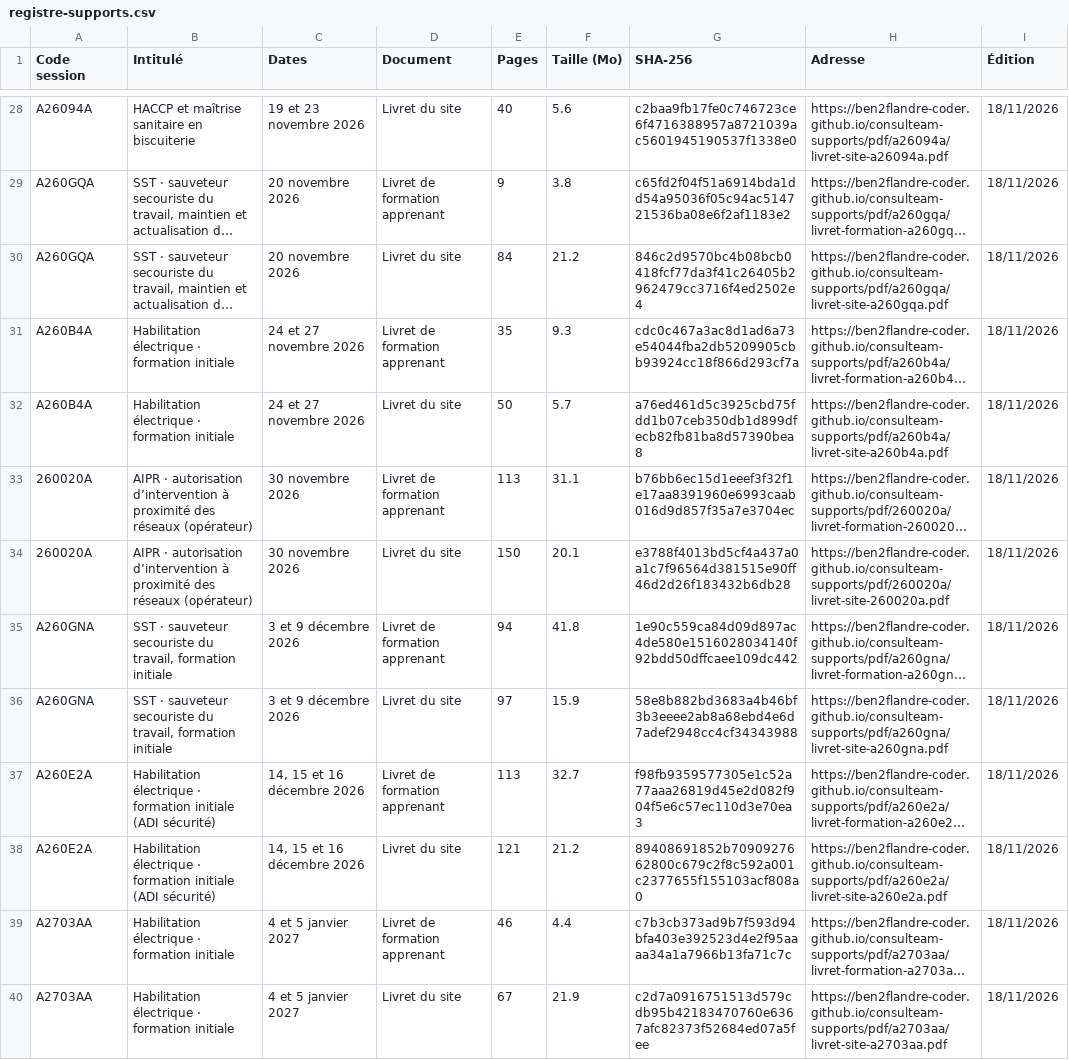
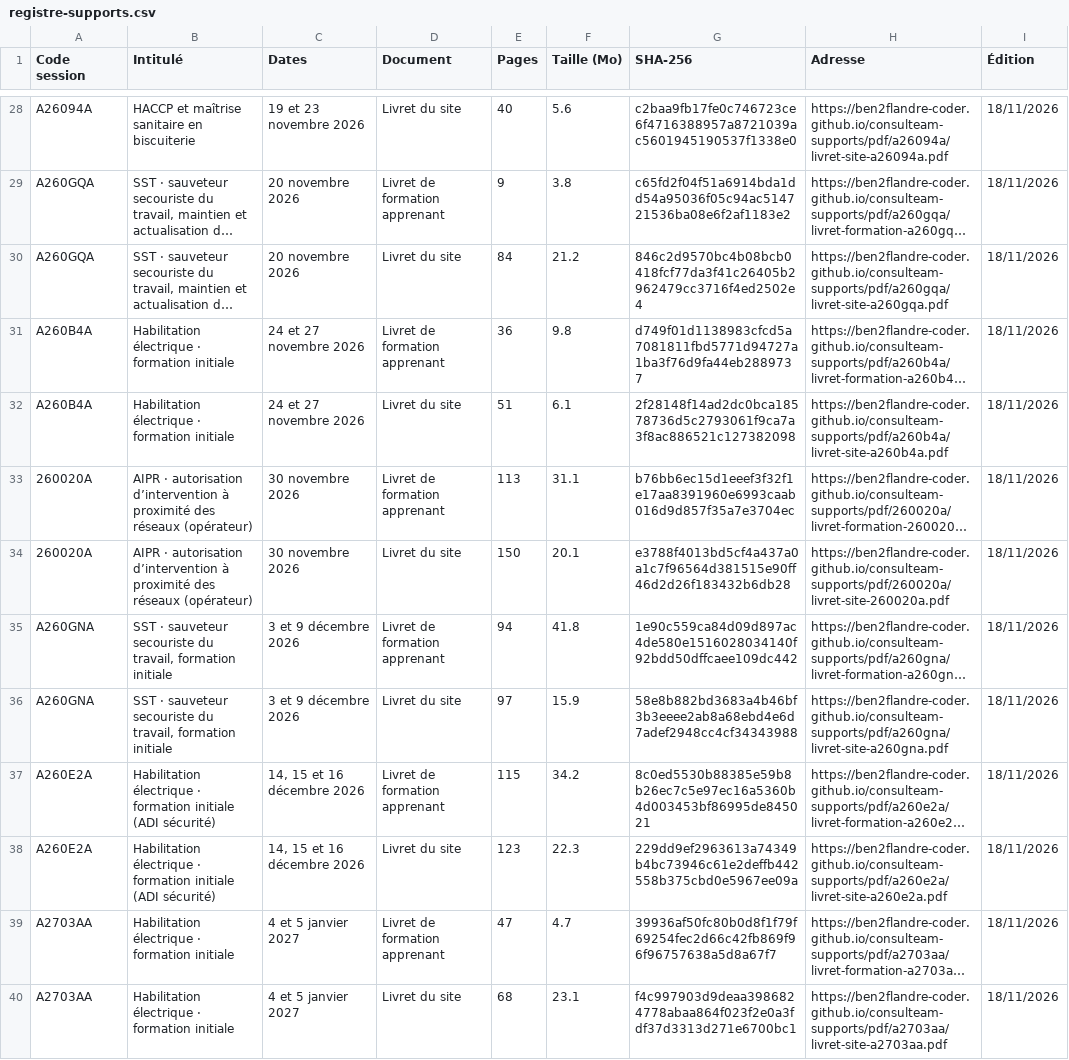
Before and after one commit to ben2flandre-coder/consulteam-supports, a CSV file: registre-supports.csv, drawn as a sheet; only a part is shown, gaps mark what is left out; long unchanged cells end in …; the diff names each change by its address in the sheet, - before the commit and + after, or states it on an @@ line.

```diff
--- a/registre-supports.csv
+++ b/registre-supports.csv
-E31 (Pages): 35
+E31 (Pages): 36
-F31 (Taille (Mo)): 9.3
+F31 (Taille (Mo)): 9.8
-G31 (SHA-256): cdc0c467a3ac8d1ad6a73e54044fba2db5209905cbb93924cc18f866d293cf7a
+G31 (SHA-256): d749f01d1138983cfcd5a7081811fbd5771d94727a1ba3f76d9fa44eb2889737
-E32 (Pages): 50
+E32 (Pages): 51
-F32 (Taille (Mo)): 5.7
+F32 (Taille (Mo)): 6.1
-G32 (SHA-256): a76ed461d5c3925cbd75fdd1b07ceb350db1d899dfecb82fb81ba8d57390bea8
+G32 (SHA-256): 2f28148f14ad2dc0bca18578736d5c2793061f9ca7a3f8ac886521c127382098
-E37 (Pages): 113
+E37 (Pages): 115
-F37 (Taille (Mo)): 32.7
+F37 (Taille (Mo)): 34.2
-G37 (SHA-256): f98fb9359577305e1c52a77aaa26819d45e2d082f904f5e6c57ec110d3e70ea3
+G37 (SHA-256): 8c0ed5530b88385e59b8b26ec7c5e97ec16a5360b4d003453bf86995de845021
-E38 (Pages): 121
+E38 (Pages): 123
-F38 (Taille (Mo)): 21.2
+F38 (Taille (Mo)): 22.3
-G38 (SHA-256): 89408691852b7090927662800c679c2f8c592a001c2377655f155103acf808a0
+G38 (SHA-256): 229dd9ef2963613a74349b4bc73946c61e2deffb442558b375cbd0e5967ee09a
-E39 (Pages): 46
+E39 (Pages): 47
-F39 (Taille (Mo)): 4.4
+F39 (Taille (Mo)): 4.7
-G39 (SHA-256): c7b3cb373ad9b7f593d94bfa403e392523d4e2f95aaaa34a1a7966b13fa71c7c
+G39 (SHA-256): 39936af50fc80b0d8f1f79f69254fec2d66c42fb869f96f96757638a5d8a67f7
-E40 (Pages): 67
+E40 (Pages): 68
-F40 (Taille (Mo)): 21.9
+F40 (Taille (Mo)): 23.1
-G40 (SHA-256): c2d7a0916751513d579cdb95b42183470760e6367afc82373f52684ed07a5fee
+G40 (SHA-256): f4c997903d9deaa3986824778abaa864f023f2e0a3fdf37d3313d271e6700bc1
```
Also changed, not shown: 8 other files.
